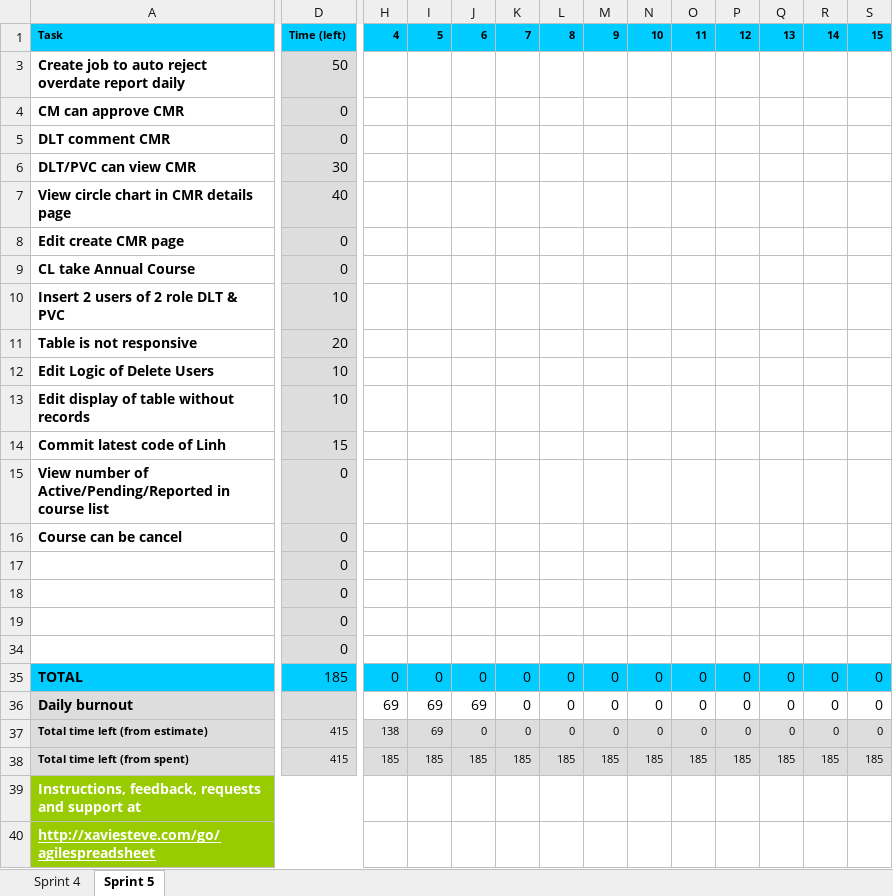
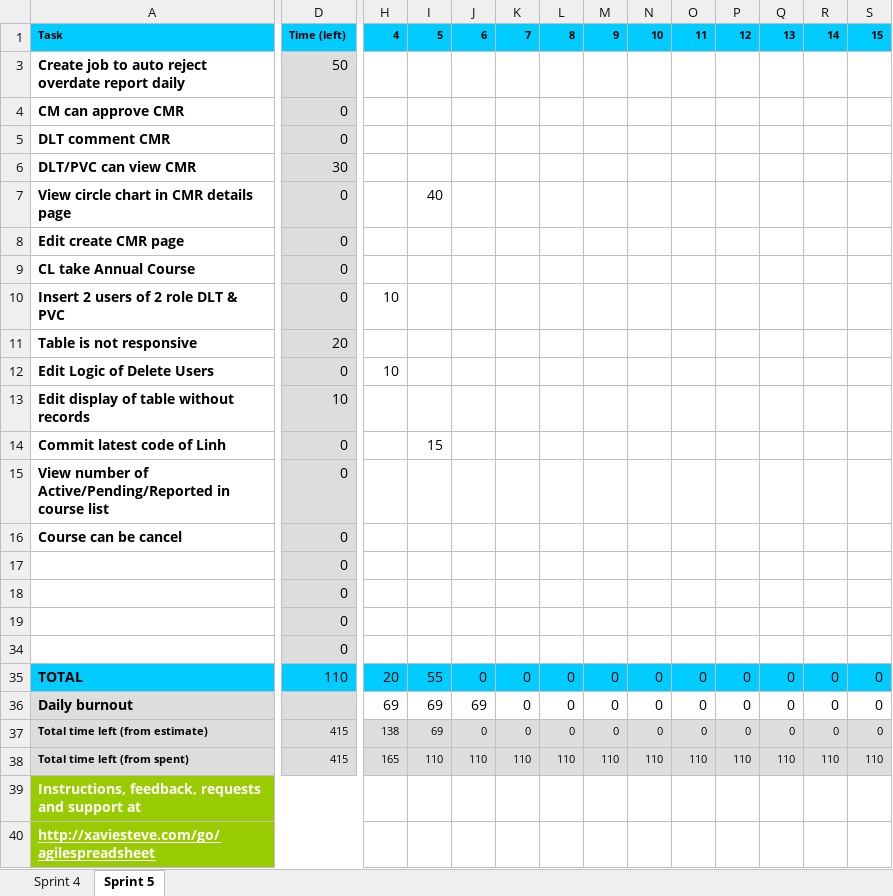
Before and after one commit to chung1991/webenterprise, an Excel workbook: Document/SprintBurnDown.xlsx, sheet Sprint 5, drawn as a sheet; only a part is shown, gaps mark what is left out; values as stored, in another font and other column widths than the file's, no borders; charts and pictures and conditional formats not drawn; the diff covers the shown part only; the diff names each change by its address in the sheet, - before the commit and + after, or states it on an @@ line.

Commit message:
Update sprint burndown

```diff
--- a/Document/SprintBurnDown.xlsx (sheet Sprint 5)
+++ b/Document/SprintBurnDown.xlsx (sheet Sprint 5)
-D7: 40
+D7: 0
-I7: (empty)
+I7: 40
-D10: 10
+D10: 0
-H10: (empty)
+H10: 10
-D12: 10
+D12: 0
-H12: (empty)
+H12: 10
-D14: 15
+D14: 0
-I14: (empty)
+I14: 15
-D35: 185
+D35: 110
-H35: 0
+H35: 20
-I35: 0
+I35: 55
-H38: 185
+H38: 165
-I38: 185
+I38: 110
-J38: 185
+J38: 110
-K38: 185
+K38: 110
-L38: 185
+L38: 110
-M38: 185
+M38: 110
-N38: 185
+N38: 110
-O38: 185
+O38: 110
-P38: 185
+P38: 110
-Q38: 185
+Q38: 110
-R38: 185
+R38: 110
-S38: 185
+S38: 110
```
Also changed, not shown: 7 edited cells elsewhere in this sheet, hidden cells, charts or pictures.
